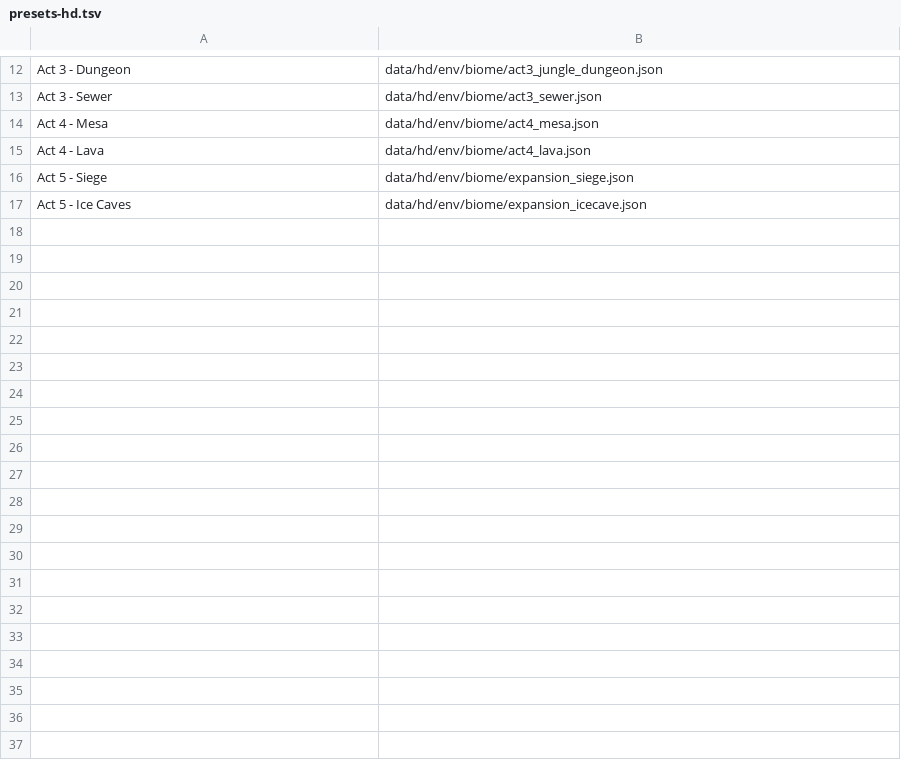
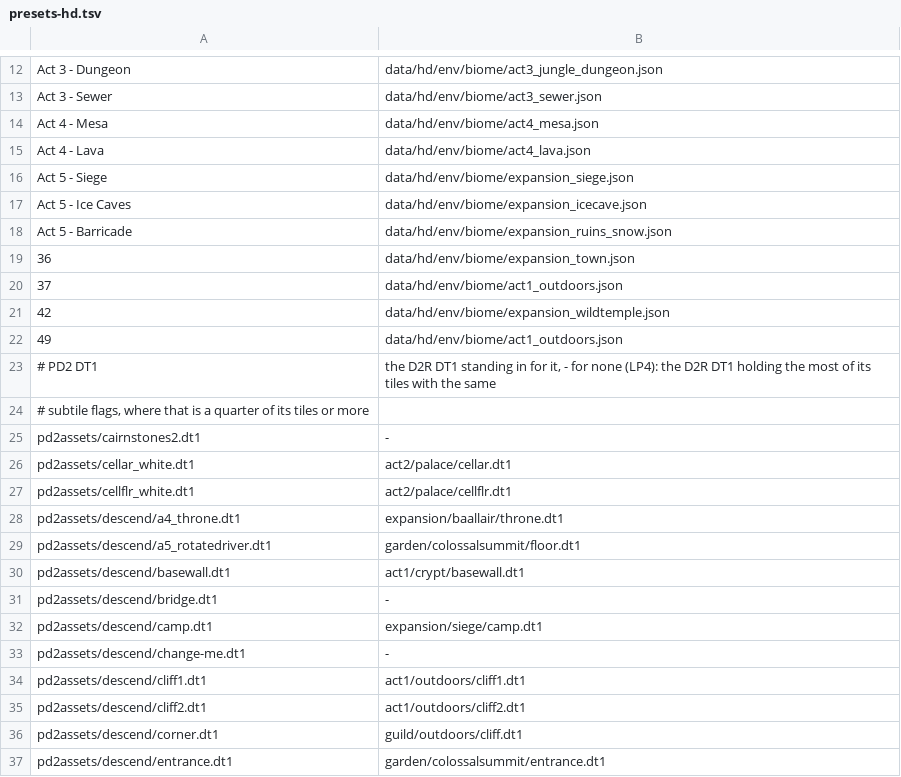
Before and after one commit to synpoox/pd2-resurrected, a TSV file: merge/presets-hd.tsv, drawn as a sheet; only a part is shown, gaps mark what is left out; the diff covers the shown part only; the diff names each change by its address in the sheet, - before the commit and + after, or states it on an @@ line.

```diff
--- a/merge/presets-hd.tsv
+++ b/merge/presets-hd.tsv
+row 18: Act 5 - Barricade | data/hd/env/biome/expansion_ruins_snow.json
+row 19: 36 | data/hd/env/biome/expansion_town.json
+row 20: 37 | data/hd/env/biome/act1_outdoors.json
+row 21: 42 | data/hd/env/biome/expansion_wildtemple.json
+row 22: 49 | data/hd/env/biome/act1_outdoors.json
+row 23: # PD2 DT1 | the D2R DT1 standing in for it, - for none (LP4): the D2R DT1 holding the most of its tiles with the same
+row 24: # subtile flags, where that is a quarter of its tiles or more
+row 25: pd2assets/cairnstones2.dt1 | -
+row 26: pd2assets/cellar_white.dt1 | act2/palace/cellar.dt1
+row 27: pd2assets/cellflr_white.dt1 | act2/palace/cellflr.dt1
+row 28: pd2assets/descend/a4_throne.dt1 | expansion/baallair/throne.dt1
+row 29: pd2assets/descend/a5_rotatedriver.dt1 | garden/colossalsummit/floor.dt1
+row 30: pd2assets/descend/basewall.dt1 | act1/crypt/basewall.dt1
+row 31: pd2assets/descend/bridge.dt1 | -
+row 32: pd2assets/descend/camp.dt1 | expansion/siege/camp.dt1
+row 33: pd2assets/descend/change-me.dt1 | -
+row 34: pd2assets/descend/cliff1.dt1 | act1/outdoors/cliff1.dt1
+row 35: pd2assets/descend/cliff2.dt1 | act1/outdoors/cliff2.dt1
+row 36: pd2assets/descend/corner.dt1 | guild/outdoors/cliff.dt1
+row 37: pd2assets/descend/entrance.dt1 | garden/colossalsummit/entrance.dt1
```
Also changed, not shown: 38 added rows elsewhere in this file, 4 other files.
